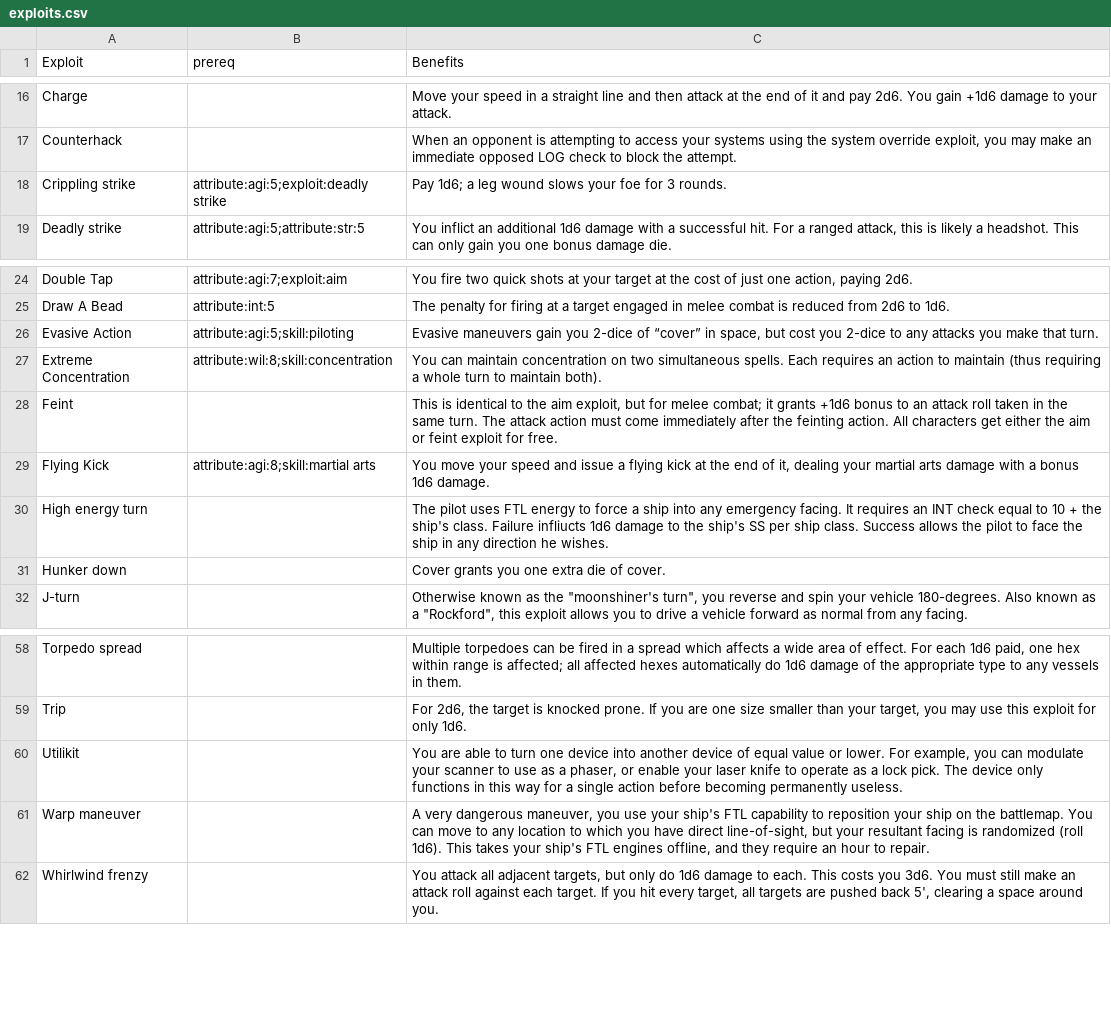
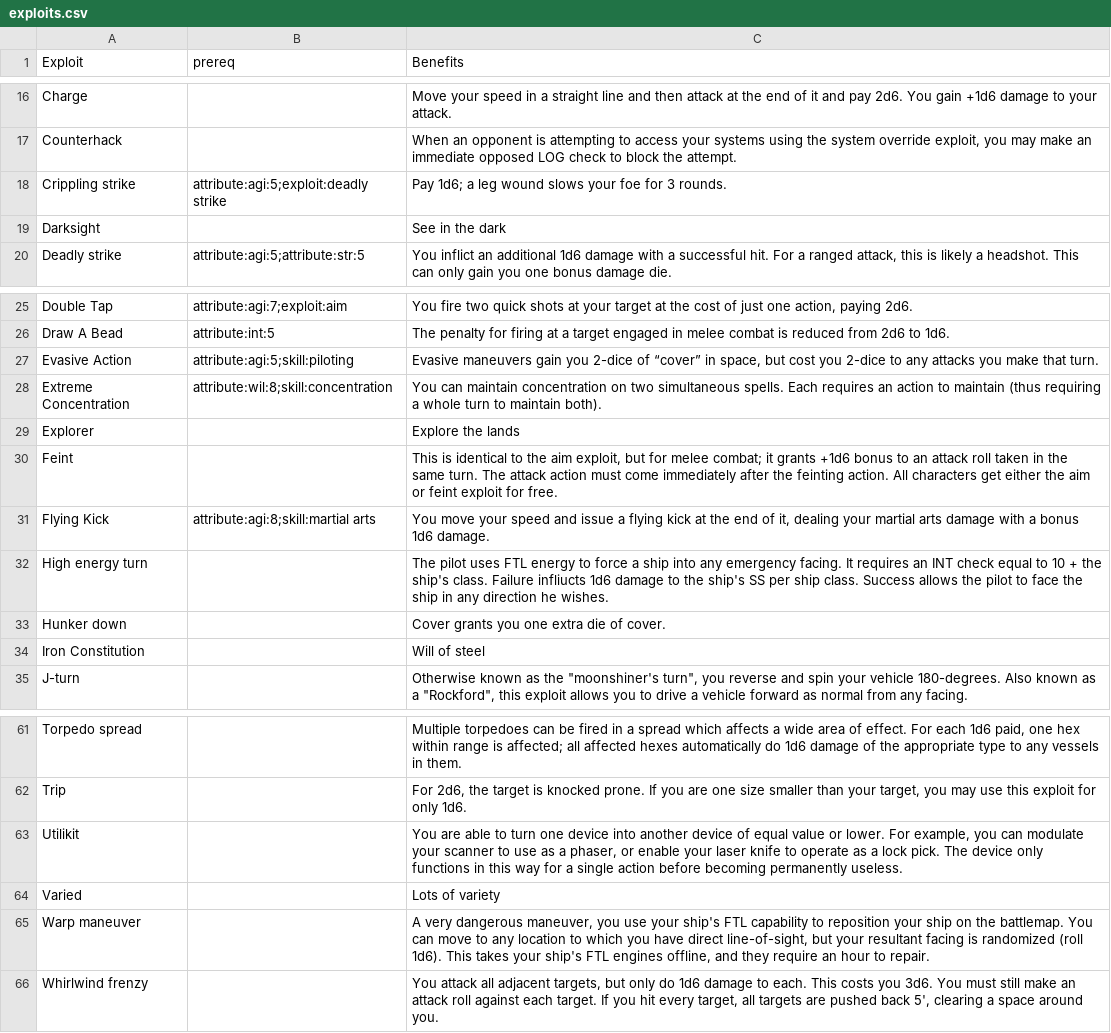
Before and after one commit to herosheets/woin-characters, a CSV file: character_data/exploits.csv, drawn as a sheet; only a part is shown, gaps mark what is left out.

Commit message:
race exploits, closes #8

```diff
--- a/character_data/exploits.csv
+++ b/character_data/exploits.csv
@@ -18,2 +18,3 @@ Counterhack,,"When an opponent is attempting to access your systems using the sy
 Crippling strike,attribute:agi:5;exploit:deadly strike,Pay 1d6; a leg wound slows your foe for 3 rounds.
+Darksight,,"See in the dark"
 Deadly strike,attribute:agi:5;attribute:str:5,"You inflict an additional 1d6 damage with a successful hit. For a ranged attack, this is likely a headshot. This can only gain you one bonus damage die."
@@ -27,2 +28,3 @@ Evasive Action,attribute:agi:5;skill:piloting,"Evasive maneuvers gain you 2-dice
 Extreme Concentration,attribute:wil:8;skill:concentration,You can maintain concentration on two simultaneous spells. Each requires an action to maintain (thus requiring a whole turn to maintain both).
+Explorer,,"Explore the lands"
 Feint,,"This is identical to the aim exploit, but for melee combat; it grants +1d6 bonus to an attack roll taken in the same turn. The attack action must come immediately after the feinting action. All characters get either the aim or feint exploit for free."
@@ -31,2 +33,3 @@ High energy turn,,The pilot uses FTL energy to force a ship into any emergency f
 Hunker down,,Cover grants you one extra die of cover.
+Iron Constitution,,"Will of steel"
 J-turn,,"Otherwise known as the ""moonshiner's turn"", you reverse and spin your vehicle 180-degrees.  Also known as a ""Rockford"", this exploit allows you to drive a vehicle forward as normal from any facing."
@@ -60,2 +63,3 @@ Trip,,"For 2d6, the target is knocked prone. If you are one size smaller than yo
 Utilikit,,"You are able to turn one device into another device of equal value or lower. For example, you can modulate your scanner to use as a phaser, or enable your laser knife to operate as a lock pick. The device only functions in this way for a single action before becoming permanently useless."
+Varied,,"Lots of variety"
 Warp maneuver,,"A very dangerous maneuver, you use your ship's FTL capability to reposition your ship on the battlemap. You can move to any location to which you have direct line-of-sight, but your resultant facing is randomized (roll 1d6). This takes your ship's FTL engines offline, and they require an hour to repair."
```
Also changed, not shown: 4 other files.
